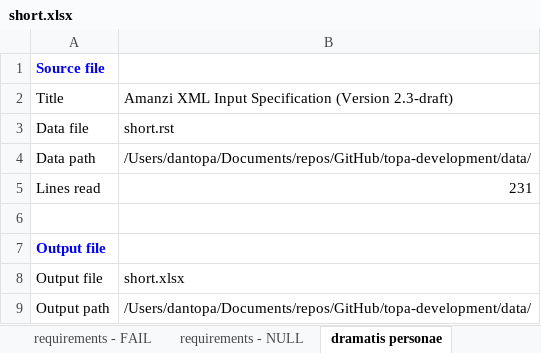
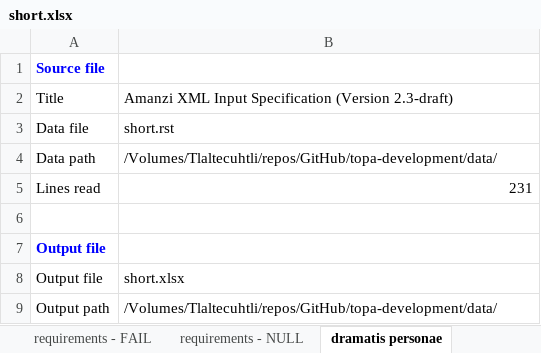
Before and after one commit to floquet/topa-development, an Excel workbook: data/short.xlsx, sheet dramatis personae, drawn as a sheet; values as stored, in another font and other column widths than the file's, no borders; the diff names each change by its address in the sheet, - before the commit and + after, or states it on an @@ line.

Commit message:
modified:   data/short.xlsx

```diff
--- a/data/short.xlsx (sheet dramatis personae)
+++ b/data/short.xlsx (sheet dramatis personae)
-B4: /Users/dantopa/Documents/repos/GitHub/topa-development/data/
+B4: /Volumes/Tlaltecuhtli/repos/GitHub/topa-development/data/
-B9: /Users/dantopa/Documents/repos/GitHub/topa-development/data/
+B9: /Volumes/Tlaltecuhtli/repos/GitHub/topa-development/data/
```
Also changed, not shown: sheet provenance, other sheet tabs.
